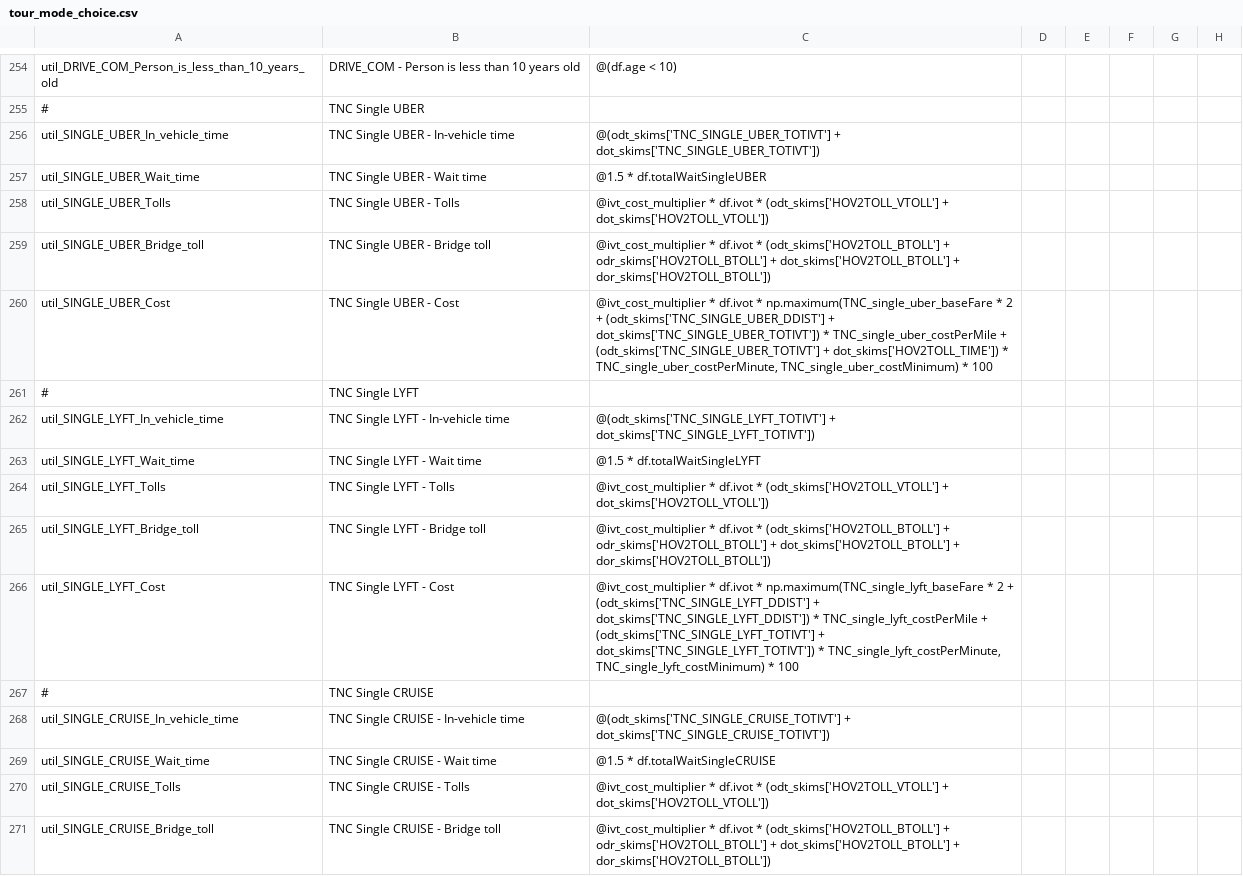
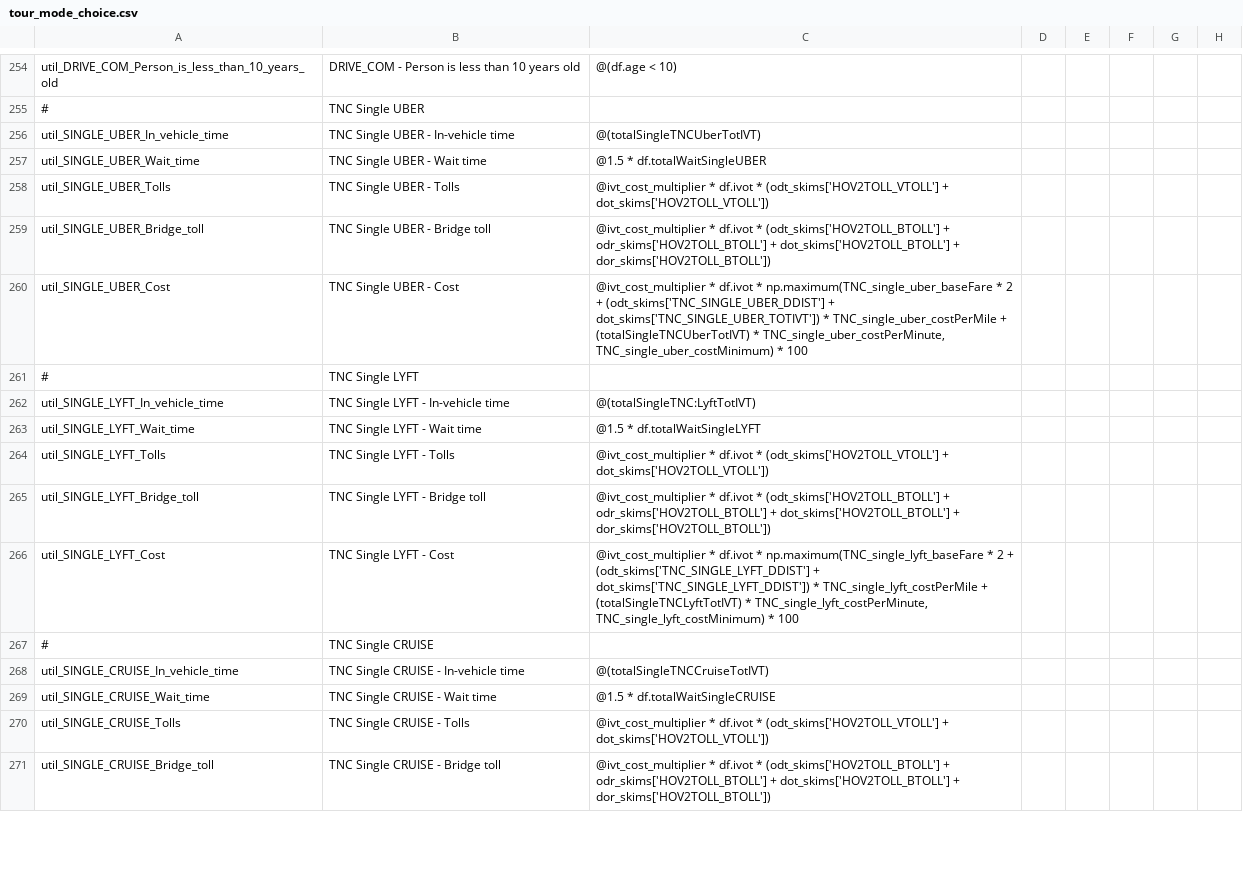
Before and after one commit to LBNL-UCB-STI/activitysim-configs-sfbay, a CSV file: configs/tour_mode_choice.csv, drawn as a sheet; only a part is shown, gaps mark what is left out; the diff covers the shown part only; the diff names each change by its address in the sheet, - before the commit and + after, or states it on an @@ line.

```diff
--- a/configs/tour_mode_choice.csv
+++ b/configs/tour_mode_choice.csv
-C256: @(odt_skims['TNC_SINGLE_UBER_TOTIVT'] + dot_skims['TNC_SINGLE_UBER_TOTIVT'])
+C256: @(totalSingleTNCUberTotIVT)
-C260: …TNC_single_uber_costPerMile + (odt_skims['TNC_SINGLE_UBER_TOTIVT'] + dot_skims['HOV2TOLL_TIME']) * TNC_single_uber_costPerMinute,…
+C260: …TNC_single_uber_costPerMile + (totalSingleTNCUberTotIVT) * TNC_single_uber_costPerMinute,…
-C262: @(odt_skims['TNC_SINGLE_LYFT_TOTIVT'] + dot_skims['TNC_SINGLE_LYFT_TOTIVT'])
+C262: @(totalSingleTNC:LyftTotIVT)
-C266: …TNC_single_lyft_costPerMile + (odt_skims['TNC_SINGLE_LYFT_TOTIVT'] + dot_skims['TNC_SINGLE_LYFT_TOTIVT']) * TNC_single_lyft_costPerMinute,…
+C266: …TNC_single_lyft_costPerMile + (totalSingleTNCLyftTotIVT) * TNC_single_lyft_costPerMinute,…
-C268: @(odt_skims['TNC_SINGLE_CRUISE_TOTIVT'] + dot_skims['TNC_SINGLE_CRUISE_TOTIVT'])
+C268: @(totalSingleTNCCruiseTotIVT)
```
Also changed, not shown: 7 edited cells elsewhere in this file, configs/tour_mode_choice_annotate_choosers_preprocessor.csv, configs/trip_mode_choice.csv, 1 other file.
